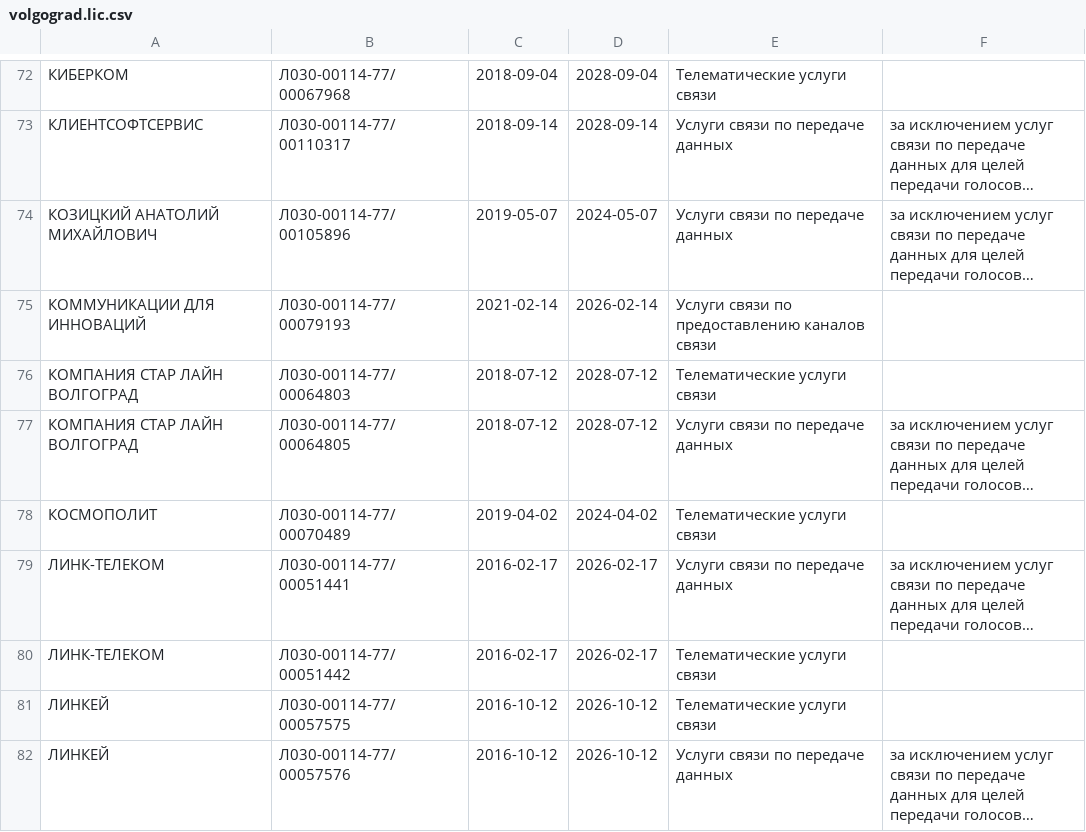
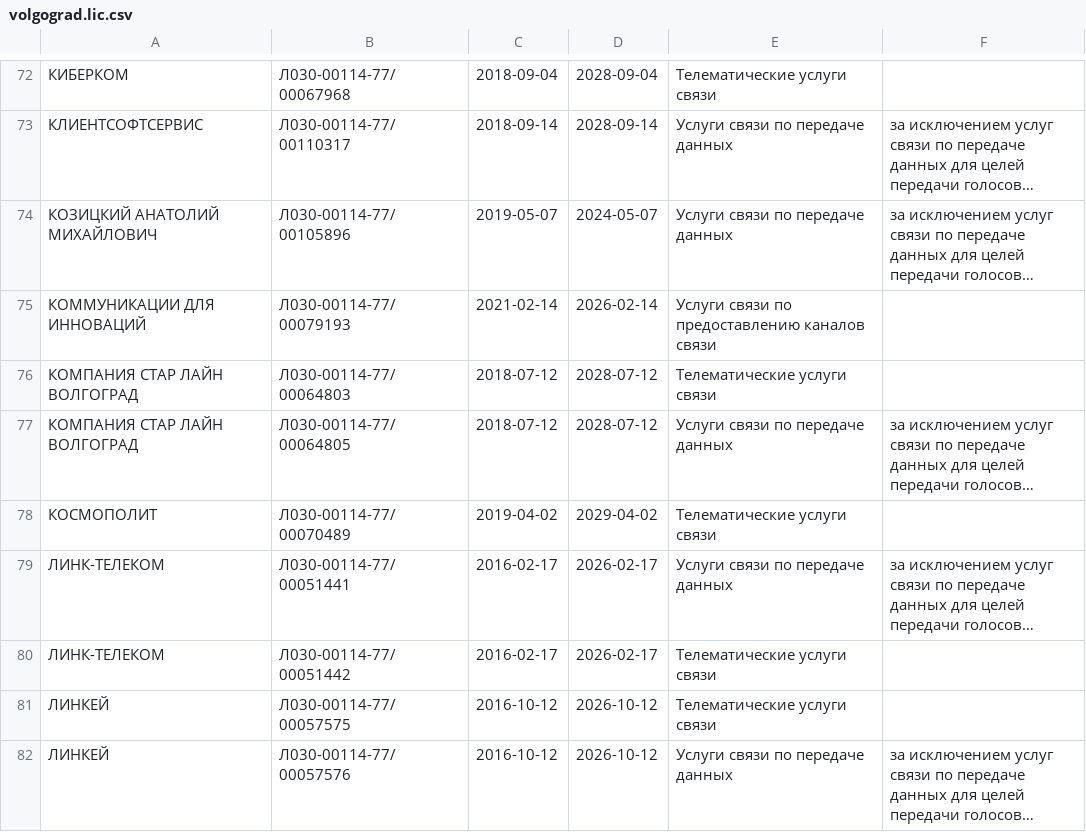
Before and after one commit to Urlandi/rkn-opendata-vlg, a CSV file: volgograd.lic.csv, drawn as a sheet; only a part is shown, gaps mark what is left out; long unchanged cells end in …; the diff names each change by its address in the sheet, - before the commit and + after, or states it on an @@ line.

```diff
--- a/volgograd.lic.csv
+++ b/volgograd.lic.csv
-D78: 2024-04-02
+D78: 2029-04-02
```
Also changed, not shown: 1 other file.
